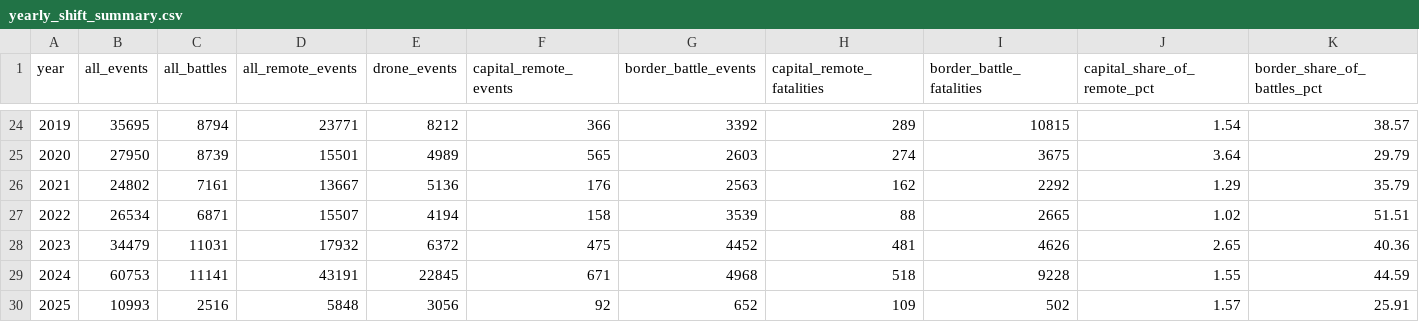
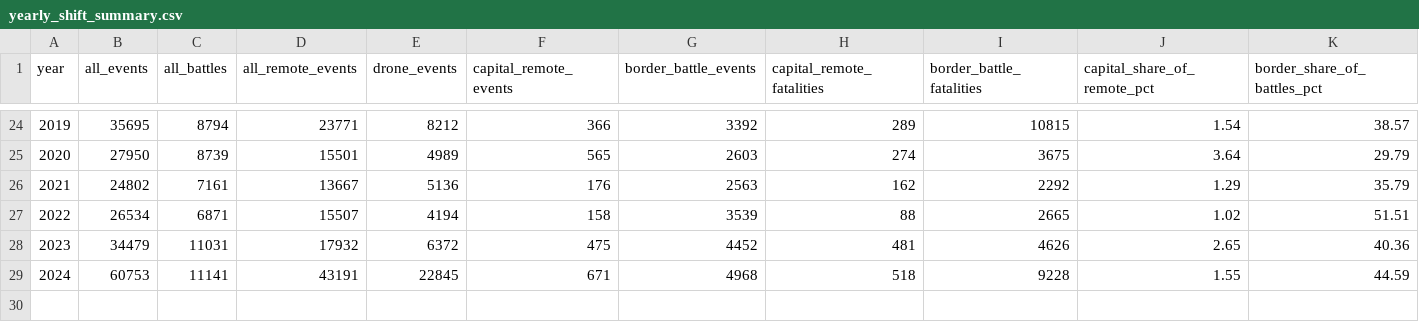
Before and after one commit to lexieliujy/Project-folder, a CSV file: data/yearly_shift_summary.csv, drawn as a sheet; only a part is shown, gaps mark what is left out; rows hold the shown columns only; the diff names each change by its address in the sheet, - before the commit and + after, or states it on an @@ line.

Commit message:
Finalize report baseline and yearly map sync

```diff
--- a/data/yearly_shift_summary.csv
+++ b/data/yearly_shift_summary.csv
-row 30: 2025 | 10993 | 2516 | 5848 | 3056 | 92 | 652 | 109 | 502 | 1.57 | 25.91
```
Also changed, not shown: data/country_pattern_summary.csv, data/spatial_bucket_summary.csv, 10 other files.
